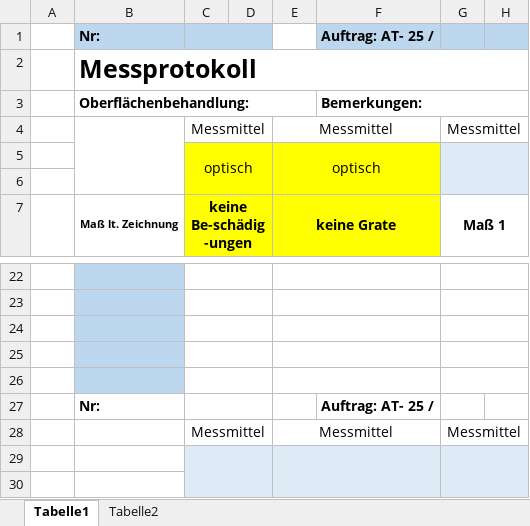
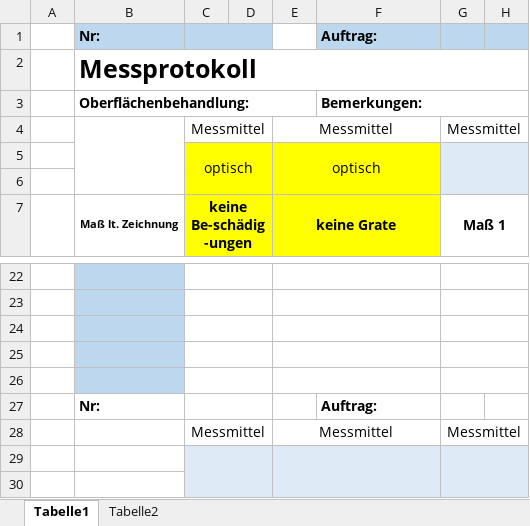
Before and after one commit to hannesfox/MessKIpro, an Excel workbook: LEERFORMULAR.xlsx, sheet Tabelle1, drawn as a sheet; only a part is shown, gaps mark what is left out; values as stored, in another font and other column widths than the file's, no borders; charts and pictures not drawn; the diff names each change by its address in the sheet, - before the commit and + after, or states it on an @@ line.

```diff
--- a/LEERFORMULAR.xlsx (sheet Tabelle1)
+++ b/LEERFORMULAR.xlsx (sheet Tabelle1)
-F1: Auftrag: AT- 25 /
+F1: Auftrag:
-F27: Auftrag: AT- 25 /
+F27: Auftrag:
```
Also changed, not shown: 3 other files.
